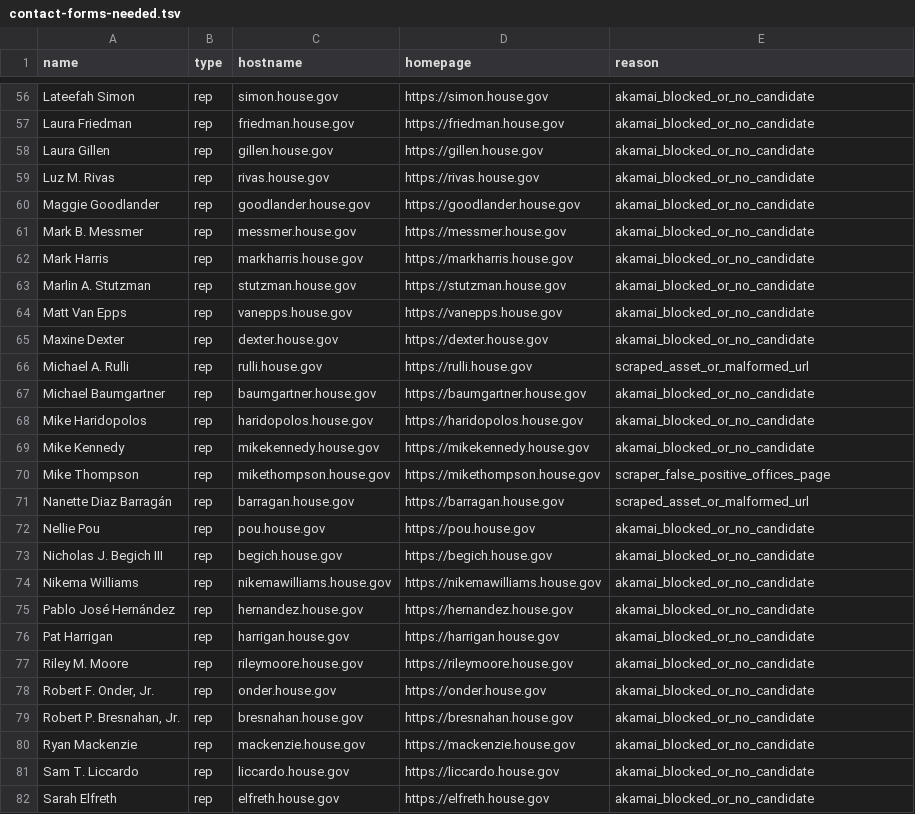
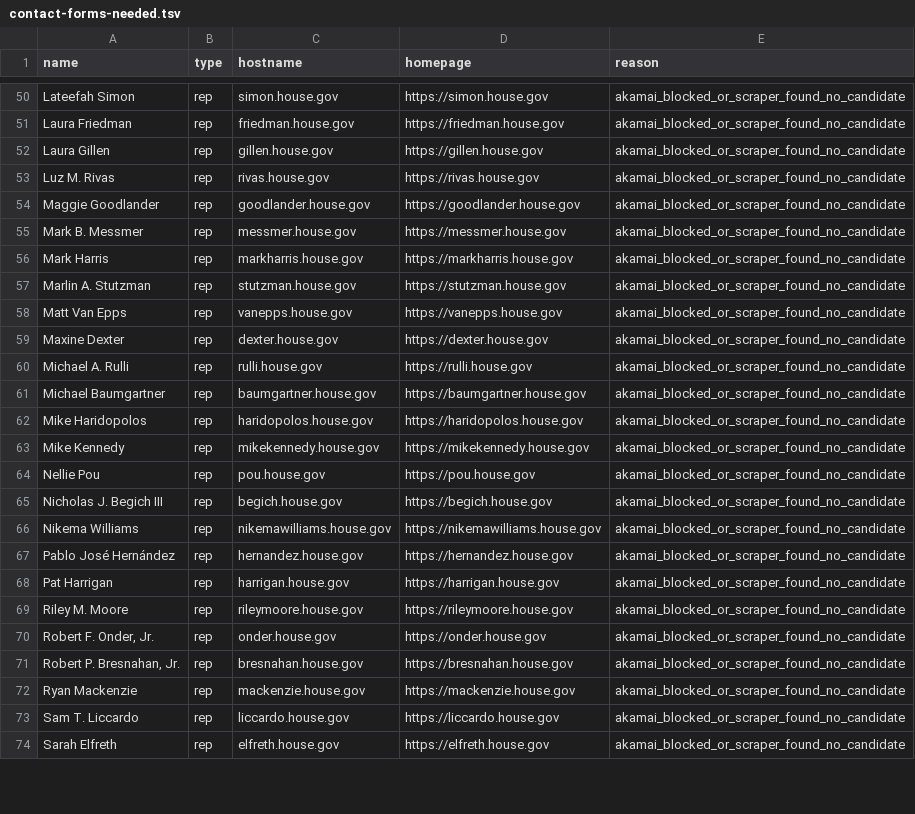
Before and after one commit to sgnelson/healtheusa-site, a TSV file: scripts/contact-forms-needed.tsv, drawn as a sheet; only a part is shown, gaps mark what is left out; removed rows and columns are numbered as before the commit, all else as after; the diff covers the shown part only; the diff names each change by its address in the sheet, - before the commit and + after, or states it on an @@ line.

```diff
--- a/scripts/contact-forms-needed.tsv
+++ b/scripts/contact-forms-needed.tsv
-E50:E59 (reason): akamai_blocked_or_no_candidate
+E50:E59 (reason): akamai_blocked_or_scraper_found_no_candidate
-E60 (reason): scraped_asset_or_malformed_url
+E60 (reason): akamai_blocked_or_scraper_found_no_candidate
-E61:E63 (reason): akamai_blocked_or_no_candidate
+E61:E63 (reason): akamai_blocked_or_scraper_found_no_candidate
-row 70: Mike Thompson | rep | mikethompson.house.gov | https://mikethompson.house.gov | scraper_false_positive_offices_page
-row 71: Nanette Diaz Barragán | rep | barragan.house.gov | https://barragan.house.gov | scraped_asset_or_malformed_url
-E64:E74 (reason): akamai_blocked_or_no_candidate
+E64:E74 (reason): akamai_blocked_or_scraper_found_no_candidate
```
Also changed, not shown: 8 removed rows and 68 edited cells elsewhere in this file, 2 other files.
